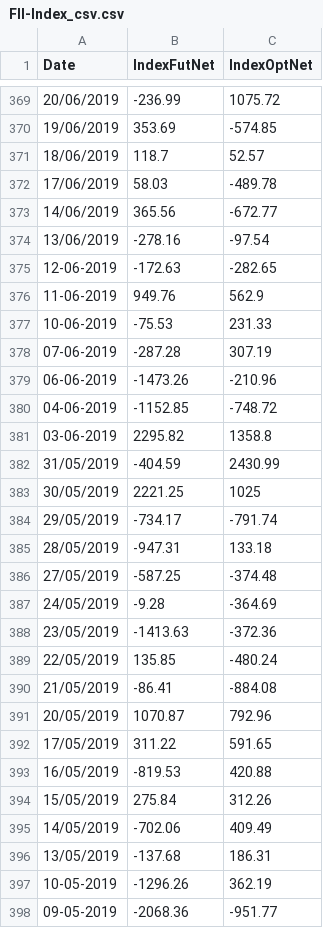
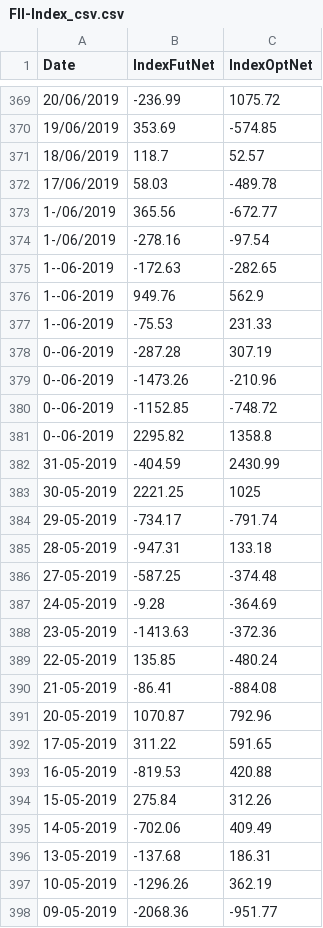
Before and after one commit to kpandey16/test, a CSV file: FII-Index_csv.csv, drawn as a sheet; only a part is shown, gaps mark what is left out; the diff covers the shown part only.

Commit message:
Update FII-Index_csv.csv
updated date index

```diff
--- a/FII-Index_csv.csv
+++ b/FII-Index_csv.csv
@@ -372,26 +372,26 @@ Date,IndexFutNet,IndexOptNet
 17/06/2019,58.03,-489.78
-14/06/2019,365.56,-672.77
-13/06/2019,-278.16,-97.54
-12-06-2019,-172.63,-282.65
-11-06-2019,949.76,562.9
-10-06-2019,-75.53,231.33
-07-06-2019,-287.28,307.19
-06-06-2019,-1473.26,-210.96
-04-06-2019,-1152.85,-748.72
-03-06-2019,2295.82,1358.8
-31/05/2019,-404.59,2430.99
-30/05/2019,2221.25,1025
-29/05/2019,-734.17,-791.74
-28/05/2019,-947.31,133.18
-27/05/2019,-587.25,-374.48
-24/05/2019,-9.28,-364.69
-23/05/2019,-1413.63,-372.36
-22/05/2019,135.85,-480.24
-21/05/2019,-86.41,-884.08
-20/05/2019,1070.87,792.96
-17/05/2019,311.22,591.65
-16/05/2019,-819.53,420.88
-15/05/2019,275.84,312.26
-14/05/2019,-702.06,409.49
-13/05/2019,-137.68,186.31
+1-/06/2019,365.56,-672.77
+1-/06/2019,-278.16,-97.54
+1--06-2019,-172.63,-282.65
+1--06-2019,949.76,562.9
+1--06-2019,-75.53,231.33
+0--06-2019,-287.28,307.19
+0--06-2019,-1473.26,-210.96
+0--06-2019,-1152.85,-748.72
+0--06-2019,2295.82,1358.8
+31-05-2019,-404.59,2430.99
+30-05-2019,2221.25,1025
+29-05-2019,-734.17,-791.74
+28-05-2019,-947.31,133.18
+27-05-2019,-587.25,-374.48
+24-05-2019,-9.28,-364.69
+23-05-2019,-1413.63,-372.36
+22-05-2019,135.85,-480.24
+21-05-2019,-86.41,-884.08
+20-05-2019,1070.87,792.96
+17-05-2019,311.22,591.65
+16-05-2019,-819.53,420.88
+15-05-2019,275.84,312.26
+14-05-2019,-702.06,409.49
+13-05-2019,-137.68,186.31
 10-05-2019,-1296.26,362.19
```
Also changed, not shown: 9 edited cells elsewhere in this file.
